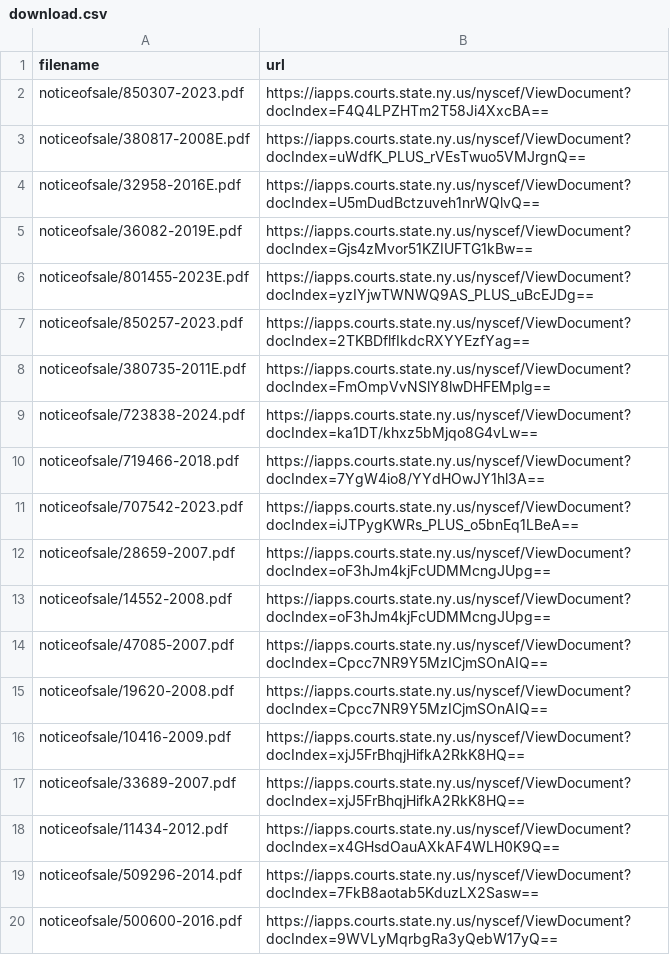
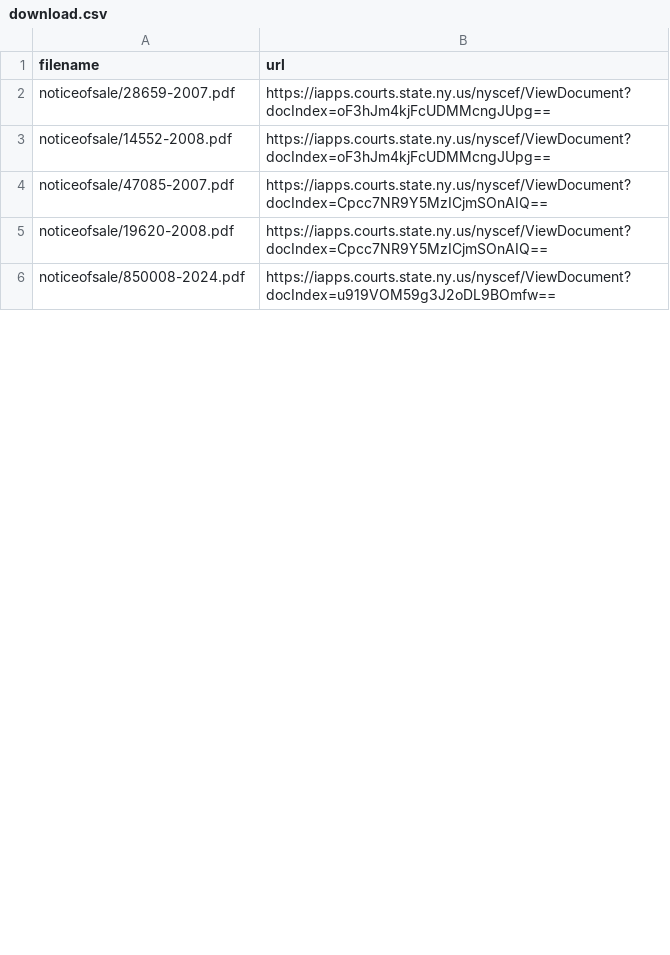
Before and after one commit to ivoytov/forqloz, a CSV file: web/foreclosures/download.csv, drawn as a sheet; only a part is shown; the diff covers the shown part only.

```diff
--- a/web/foreclosures/download.csv
+++ b/web/foreclosures/download.csv
@@ -1,12 +1,2 @@
 filename,url
-noticeofsale/850307-2023.pdf,https://iapps.courts.state.ny.us/nyscef/ViewDocument?docIndex=F4Q4LPZHTm2T58Ji4XxcBA==
-noticeofsale/380817-2008E.pdf,https://iapps.courts.state.ny.us/nyscef/ViewDocument?docIndex=uWdfK_PLUS_rVEsTwuo5VMJrgnQ==
-noticeofsale/32958-2016E.pdf,https://iapps.courts.state.ny.us/nyscef/ViewDocument?docIndex=U5mDudBctzuveh1nrWQlvQ==
-noticeofsale/36082-2019E.pdf,https://iapps.courts.state.ny.us/nyscef/ViewDocument?docIndex=Gjs4zMvor51KZIUFTG1kBw==
-noticeofsale/801455-2023E.pdf,https://iapps.courts.state.ny.us/nyscef/ViewDocument?docIndex=yzIYjwTWNWQ9AS_PLUS_uBcEJDg==
-noticeofsale/850257-2023.pdf,https://iapps.courts.state.ny.us/nyscef/ViewDocument?docIndex=2TKBDflfIkdcRXYYEzfYag==
-noticeofsale/380735-2011E.pdf,https://iapps.courts.state.ny.us/nyscef/ViewDocument?docIndex=FmOmpVvNSlY8lwDHFEMplg==
-noticeofsale/723838-2024.pdf,https://iapps.courts.state.ny.us/nyscef/ViewDocument?docIndex=ka1DT/khxz5bMjqo8G4vLw==
-noticeofsale/719466-2018.pdf,https://iapps.courts.state.ny.us/nyscef/ViewDocument?docIndex=7YgW4io8/YYdHOwJY1hl3A==
-noticeofsale/707542-2023.pdf,https://iapps.courts.state.ny.us/nyscef/ViewDocument?docIndex=iJTPygKWRs_PLUS_o5bnEq1LBeA==
 noticeofsale/28659-2007.pdf,https://iapps.courts.state.ny.us/nyscef/ViewDocument?docIndex=oF3hJm4kjFcUDMMcngJUpg==
@@ -15,6 +5,2 @@ noticeofsale/47085-2007.pdf,https://iapps.courts.state.ny.us/nyscef/ViewDocument
 noticeofsale/19620-2008.pdf,https://iapps.courts.state.ny.us/nyscef/ViewDocument?docIndex=Cpcc7NR9Y5MzICjmSOnAIQ==
-noticeofsale/10416-2009.pdf,https://iapps.courts.state.ny.us/nyscef/ViewDocument?docIndex=xjJ5FrBhqjHifkA2RkK8HQ==
-noticeofsale/33689-2007.pdf,https://iapps.courts.state.ny.us/nyscef/ViewDocument?docIndex=xjJ5FrBhqjHifkA2RkK8HQ==
-noticeofsale/11434-2012.pdf,https://iapps.courts.state.ny.us/nyscef/ViewDocument?docIndex=x4GHsdOauAXkAF4WLH0K9Q==
-noticeofsale/509296-2014.pdf,https://iapps.courts.state.ny.us/nyscef/ViewDocument?docIndex=7FkB8aotab5KduzLX2Sasw==
-noticeofsale/500600-2016.pdf,https://iapps.courts.state.ny.us/nyscef/ViewDocument?docIndex=9WVLyMqrbgRa3yQebW17yQ==
+noticeofsale/850008-2024.pdf,https://iapps.courts.state.ny.us/nyscef/ViewDocument?docIndex=u919VOM59g3J2oDL9BOmfw==
```
Also changed, not shown: 18 added rows, 11 removed rows and 10 edited cells elsewhere in this file, web/foreclosures/auction_sales.csv, web/foreclosures/bids.csv, 30 other files.
